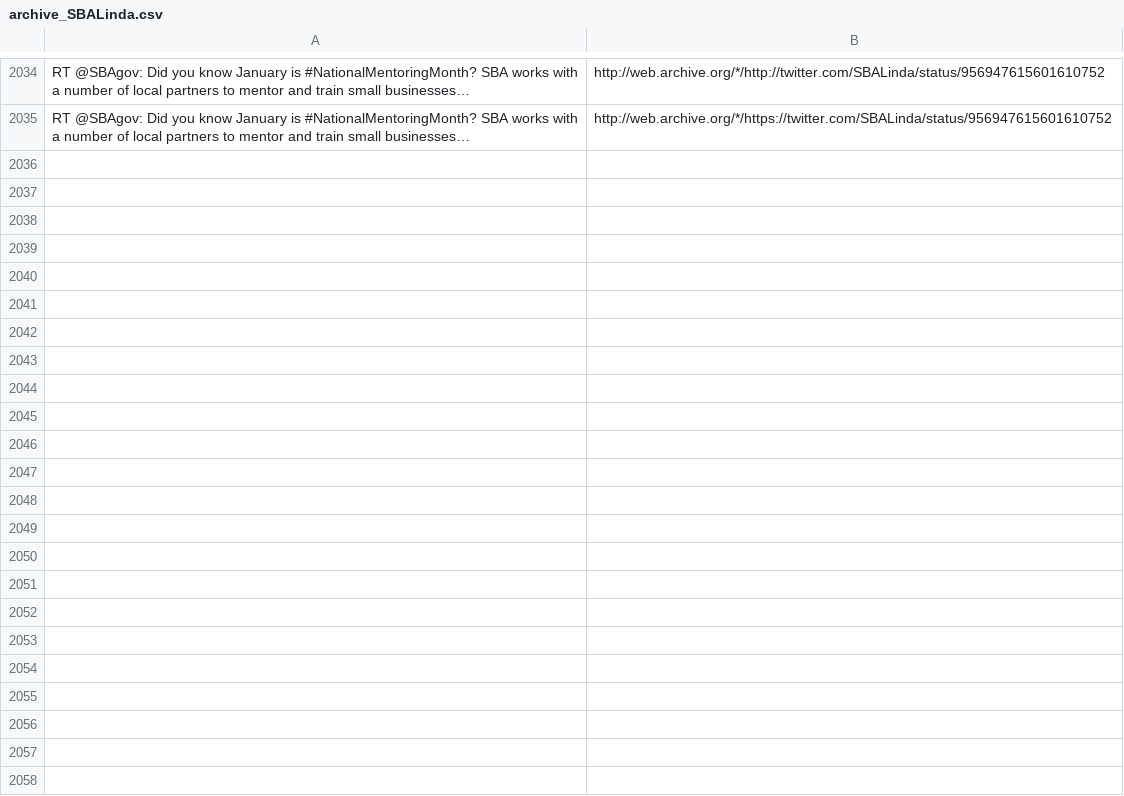
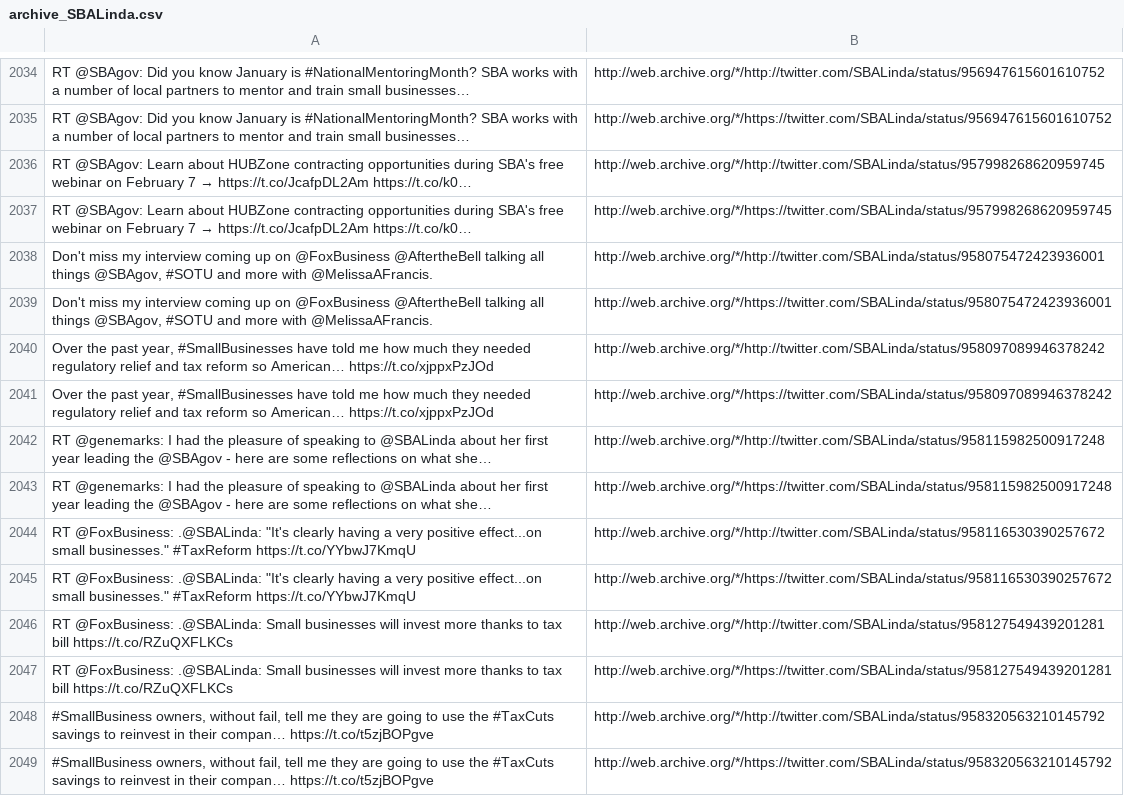
Before and after one commit to patrick-brian-mooney/archive-junta, a CSV file: data/archive_SBALinda.csv, drawn as a sheet; only a part is shown, gaps mark what is left out; the diff names each change by its address in the sheet, - before the commit and + after, or states it on an @@ line.

```diff
--- a/data/archive_SBALinda.csv
+++ b/data/archive_SBALinda.csv
+row 2036: RT @SBAgov: Learn about HUBZone contracting opportunities during SBA's free webinar on February 7 → https://t.co/JcafpDL2Am https://t.co/k0… | http://web.archive.org/*/http://twitter.com/SBALinda/status/957998268620959745
+row 2037: RT @SBAgov: Learn about HUBZone contracting opportunities during SBA's free webinar on February 7 → https://t.co/JcafpDL2Am https://t.co/k0… | http://web.archive.org/*/https://twitter.com/SBALinda/status/957998268620959745
+row 2038: Don't miss my interview coming up on @FoxBusiness @AftertheBell talking all things @SBAgov, #SOTU and more with @MelissaAFrancis. | http://web.archive.org/*/http://twitter.com/SBALinda/status/958075472423936001
+row 2039: Don't miss my interview coming up on @FoxBusiness @AftertheBell talking all things @SBAgov, #SOTU and more with @MelissaAFrancis. | http://web.archive.org/*/https://twitter.com/SBALinda/status/958075472423936001
+row 2040: Over the past year, #SmallBusinesses have told me how much they needed regulatory relief and tax reform so American… https://t.co/xjppxPzJOd | http://web.archive.org/*/http://twitter.com/SBALinda/status/958097089946378242
+row 2041: Over the past year, #SmallBusinesses have told me how much they needed regulatory relief and tax reform so American… https://t.co/xjppxPzJOd | http://web.archive.org/*/https://twitter.com/SBALinda/status/958097089946378242
+row 2042: RT @genemarks: I had the pleasure of speaking to @SBALinda about her first year leading the @SBAgov - here are some reflections on what she… | http://web.archive.org/*/http://twitter.com/SBALinda/status/958115982500917248
+row 2043: RT @genemarks: I had the pleasure of speaking to @SBALinda about her first year leading the @SBAgov - here are some reflections on what she… | http://web.archive.org/*/https://twitter.com/SBALinda/status/958115982500917248
+row 2044: RT @FoxBusiness: .@SBALinda: "It's clearly having a very positive effect...on small businesses." #TaxReform https://t.co/YYbwJ7KmqU | http://web.archive.org/*/http://twitter.com/SBALinda/status/958116530390257672
+row 2045: RT @FoxBusiness: .@SBALinda: "It's clearly having a very positive effect...on small businesses." #TaxReform https://t.co/YYbwJ7KmqU | http://web.archive.org/*/https://twitter.com/SBALinda/status/958116530390257672
+row 2046: RT @FoxBusiness: .@SBALinda: Small businesses will invest more thanks to tax bill https://t.co/RZuQXFLKCs | http://web.archive.org/*/http://twitter.com/SBALinda/status/958127549439201281
+row 2047: RT @FoxBusiness: .@SBALinda: Small businesses will invest more thanks to tax bill https://t.co/RZuQXFLKCs | http://web.archive.org/*/https://twitter.com/SBALinda/status/958127549439201281
+row 2048: #SmallBusiness owners, without fail, tell me they are going to use the #TaxCuts savings to reinvest in their compan… https://t.co/t5zjBOPgve | http://web.archive.org/*/http://twitter.com/SBALinda/status/958320563210145792
+row 2049: #SmallBusiness owners, without fail, tell me they are going to use the #TaxCuts savings to reinvest in their compan… https://t.co/t5zjBOPgve | http://web.archive.org/*/https://twitter.com/SBALinda/status/958320563210145792
```
Also changed, not shown: data/archive_JessicaDitto45.csv, data/archive_PRyan.csv, 40 other files.
